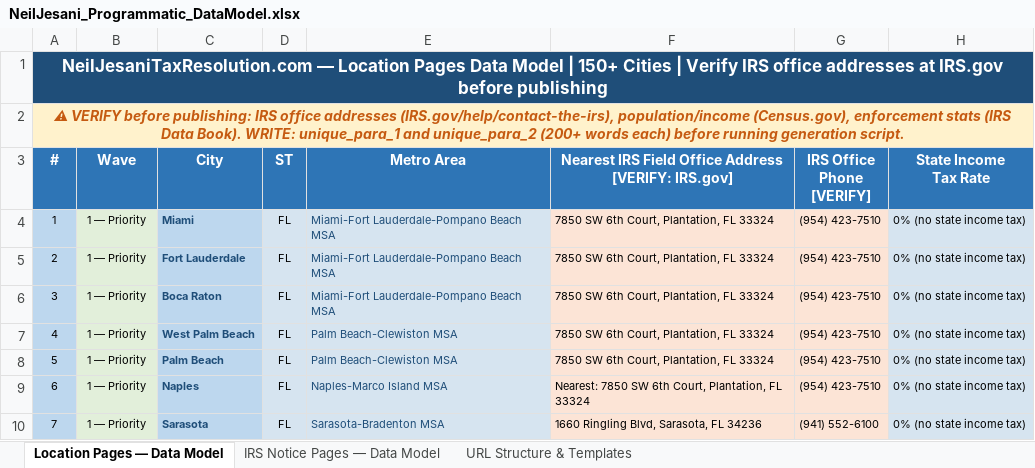
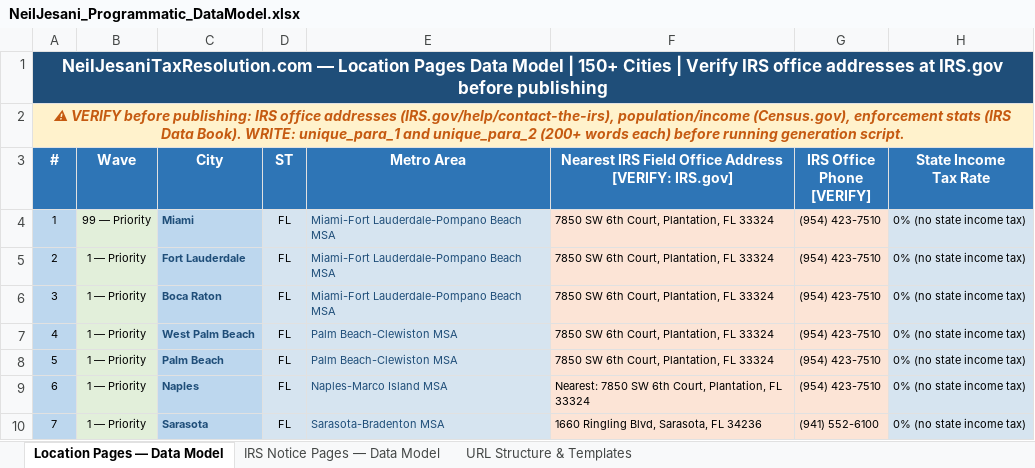
Before and after one commit to aryannj23/neil-jesani-seo-automation, an Excel workbook: NeilJesani_Programmatic_DataModel.xlsx, sheet Location Pages — Data Model, drawn as a sheet; only a part is shown; values as stored, in another font and other column widths than the file's, no borders; the diff names each change by its address in the sheet, - before the commit and + after, or states it on an @@ line.

Commit message:
Add test wave 99 with 1 city

```diff
--- a/NeilJesani_Programmatic_DataModel.xlsx (sheet Location Pages — Data Model)
+++ b/NeilJesani_Programmatic_DataModel.xlsx (sheet Location Pages — Data Model)
-B4 (Wave): 1 — Priority
+B4 (Wave): 99 — Priority
```
